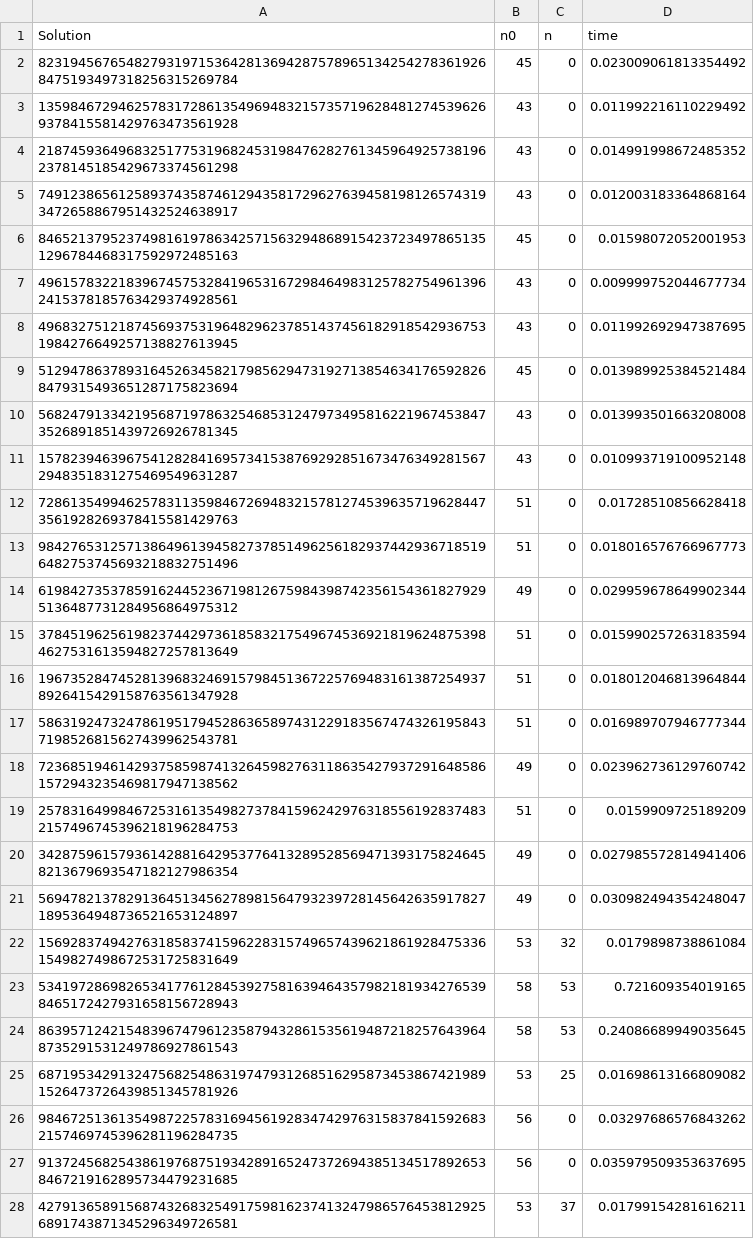
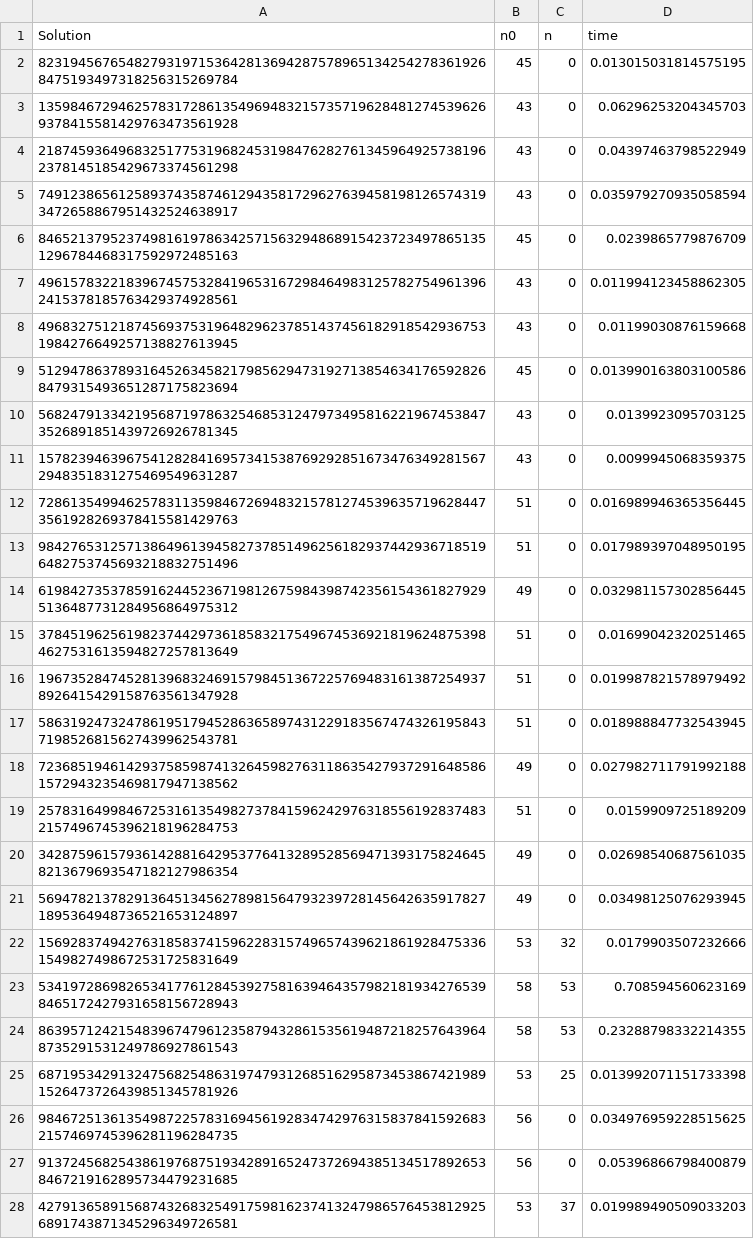
Before and after one commit to SkandarEverest/SK5002-RBL-Project, a CSV file: Program/sudoku_hybrid_alg/hybrid.csv, drawn as a sheet; only a part is shown; the diff covers the shown part only.

```diff
--- a/Program/sudoku_hybrid_alg/hybrid.csv
+++ b/Program/sudoku_hybrid_alg/hybrid.csv
@@ -1,28 +1,28 @@
 Solution,n0,n,time
-823194567654827931971536428136942875789651342542783619268475193497318256315269784,45,0,0.023009061813354492
-135984672946257831728613549694832157357196284812745396269378415581429763473561928,43,0,0.011992216110229492
-218745936496832517753196824531984762827613459649257381962378145185429673374561298,43,0,0.014991998672485352
-749123865612589374358746129435817296276394581981265743193472658867951432524638917,43,0,0.012003183364868164
-846521379523749816197863425715632948689154237234978651351296784468317592972485163,45,0,0.01598072052001953
-496157832218396745753284196531672984649831257827549613962415378185763429374928561,43,0,0.009999752044677734
-496832751218745693753196482962378514374561829185429367531984276649257138827613945,43,0,0.011992692947387695
-512947863789316452634582179856294731927138546341765928268479315493651287175823694,45,0,0.013989925384521484
-568247913342195687197863254685312479734958162219674538473526891851439726926781345,43,0,0.013993501663208008
-157823946396754128284169573415387692928516734763492815672948351831275469549631287,43,0,0.010993719100952148
-728613549946257831135984672694832157812745396357196284473561928269378415581429763,51,0,0.01728510856628418
-984276531257138649613945827378514962561829374429367185196482753745693218832751496,51,0,0.018016576766967773
-619842735378591624452367198126759843987423561543618279295136487731284956864975312,49,0,0.029959678649902344
-378451962561982374429736185832175496745369218196248753984627531613594827257813649,51,0,0.015990257263183594
-196735284745281396832469157984513672257694831613872549378926415429158763561347928,51,0,0.018012046813964844
-586319247324786195179452863658974312291835674743261958437198526815627439962543781,51,0,0.016989707946777344
-723685194614293758598741326459827631186354279372916485861572943235469817947138562,49,0,0.023962736129760742
+823194567654827931971536428136942875789651342542783619268475193497318256315269784,45,0,0.013015031814575195
+135984672946257831728613549694832157357196284812745396269378415581429763473561928,43,0,0.06296253204345703
+218745936496832517753196824531984762827613459649257381962378145185429673374561298,43,0,0.04397463798522949
+749123865612589374358746129435817296276394581981265743193472658867951432524638917,43,0,0.035979270935058594
+846521379523749816197863425715632948689154237234978651351296784468317592972485163,45,0,0.0239865779876709
+496157832218396745753284196531672984649831257827549613962415378185763429374928561,43,0,0.011994123458862305
+496832751218745693753196482962378514374561829185429367531984276649257138827613945,43,0,0.01199030876159668
+512947863789316452634582179856294731927138546341765928268479315493651287175823694,45,0,0.013990163803100586
+568247913342195687197863254685312479734958162219674538473526891851439726926781345,43,0,0.0139923095703125
+157823946396754128284169573415387692928516734763492815672948351831275469549631287,43,0,0.0099945068359375
+728613549946257831135984672694832157812745396357196284473561928269378415581429763,51,0,0.016989946365356445
+984276531257138649613945827378514962561829374429367185196482753745693218832751496,51,0,0.017989397048950195
+619842735378591624452367198126759843987423561543618279295136487731284956864975312,49,0,0.032981157302856445
+378451962561982374429736185832175496745369218196248753984627531613594827257813649,51,0,0.01699042320251465
+196735284745281396832469157984513672257694831613872549378926415429158763561347928,51,0,0.019987821578979492
+586319247324786195179452863658974312291835674743261958437198526815627439962543781,51,0,0.018988847732543945
+723685194614293758598741326459827631186354279372916485861572943235469817947138562,49,0,0.027982711791992188
 257831649984672531613549827378415962429763185561928374832157496745396218196284753,51,0,0.0159909725189209
-342875961579361428816429537764132895285694713931758246458213679693547182127986354,49,0,0.027985572814941406
-569478213782913645134562789815647932397281456426359178271895364948736521653124897,49,0,0.030982494354248047
-156928374942763185837415962283157496574396218619284753361549827498672531725831649,53,32,0.0179898738861084
-534197286982653417761284539275816394643579821819342765398465172427931658156728943,58,53,0.721609354019165
-863957124215483967479612358794328615356194872182576439648735291531249786927861543,58,53,0.24086689949035645
-687195342913247568254863197479312685162958734538674219891526473726439851345781926,53,25,0.01698613166809082
-984672513613549872257831694561928347429763158378415926832157469745396281196284735,56,0,0.03297686576843262
-913724568254386197687519342891652473726943851345178926538467219162895734479231685,56,0,0.035979509353637695
-427913658915687432683254917598162374132479865764538129256891743871345296349726581,53,37,0.01799154281616211
+342875961579361428816429537764132895285694713931758246458213679693547182127986354,49,0,0.02698540687561035
+569478213782913645134562789815647932397281456426359178271895364948736521653124897,49,0,0.03498125076293945
+156928374942763185837415962283157496574396218619284753361549827498672531725831649,53,32,0.0179903507232666
+534197286982653417761284539275816394643579821819342765398465172427931658156728943,58,53,0.708594560623169
+863957124215483967479612358794328615356194872182576439648735291531249786927861543,58,53,0.23288798332214355
+687195342913247568254863197479312685162958734538674219891526473726439851345781926,53,25,0.013992071151733398
+984672513613549872257831694561928347429763158378415926832157469745396281196284735,56,0,0.034976959228515625
+913724568254386197687519342891652473726943851345178926538467219162895734479231685,56,0,0.05396866798400879
+427913658915687432683254917598162374132479865764538129256891743871345296349726581,53,37,0.019989490509033203
```
Also changed, not shown: 23 edited cells elsewhere in this file, Program/sudoku_hybrid_alg/backtracking.csv, 10 other files.
